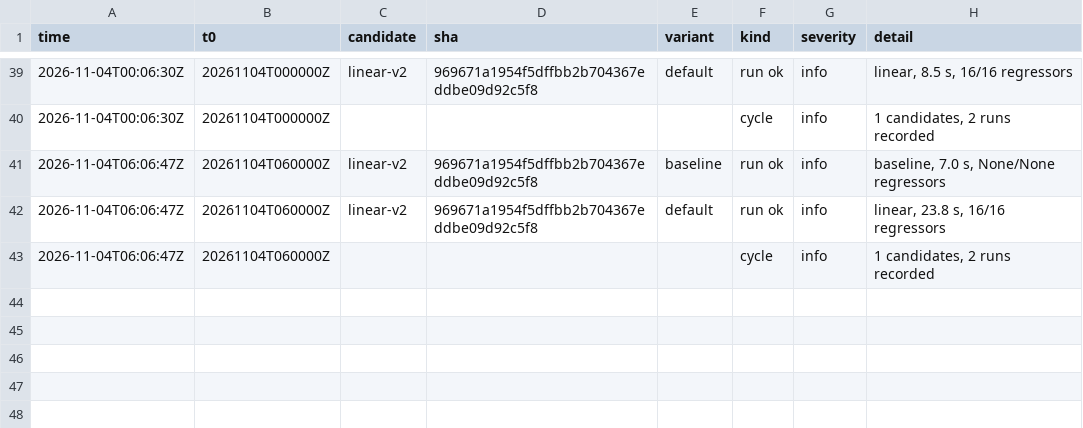
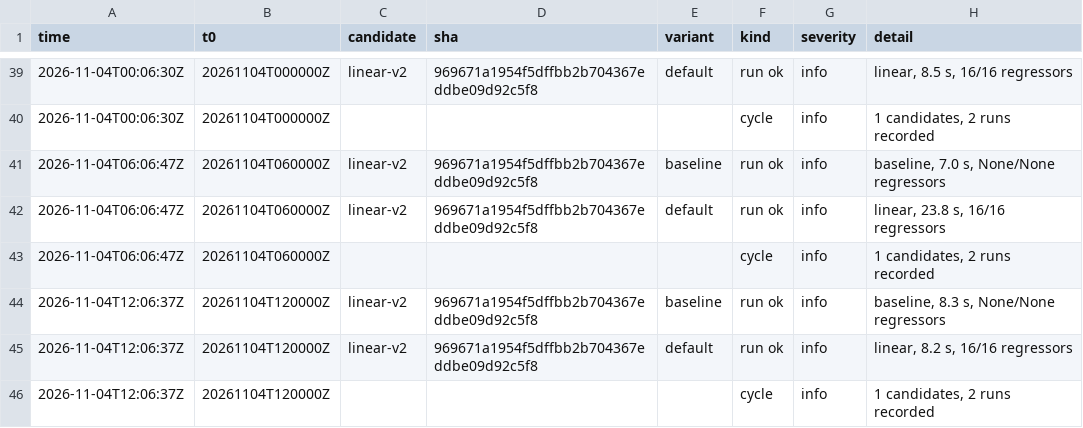
Before and after one commit to chingozhatinashe/benchlab-competition, a CSV file: events/2026-11.csv, drawn as a sheet; only a part is shown, gaps mark what is left out; the diff names each change by its address in the sheet, - before the commit and + after, or states it on an @@ line.

```diff
--- a/events/2026-11.csv
+++ b/events/2026-11.csv
+row 44: 2026-11-04T12:06:37Z | 20261104T120000Z | linear-v2 | 969671a1954f5dffbb2b704367eddbe09d92c5f8 | baseline | run ok | info | baseline, 8.3 s, None/None regressors
+row 45: 2026-11-04T12:06:37Z | 20261104T120000Z | linear-v2 | 969671a1954f5dffbb2b704367eddbe09d92c5f8 | default | run ok | info | linear, 8.2 s, 16/16 regressors
+row 46: 2026-11-04T12:06:37Z | 20261104T120000Z |  |  |  | cycle | info | 1 candidates, 2 runs recorded
```
Also changed, not shown: 2 other files.
